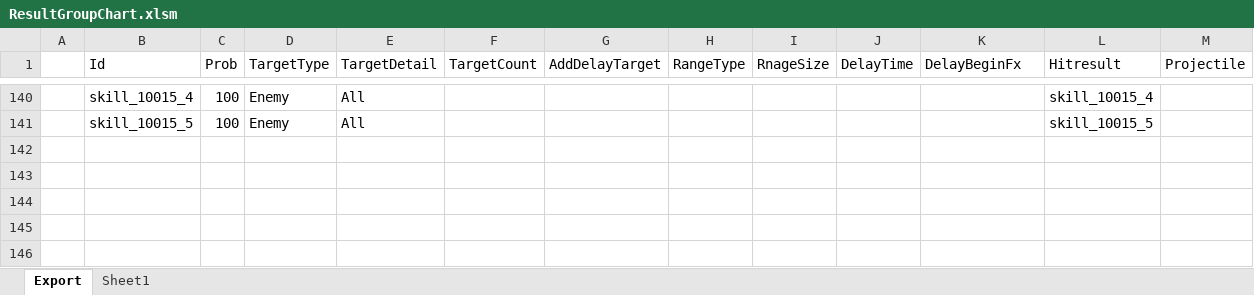
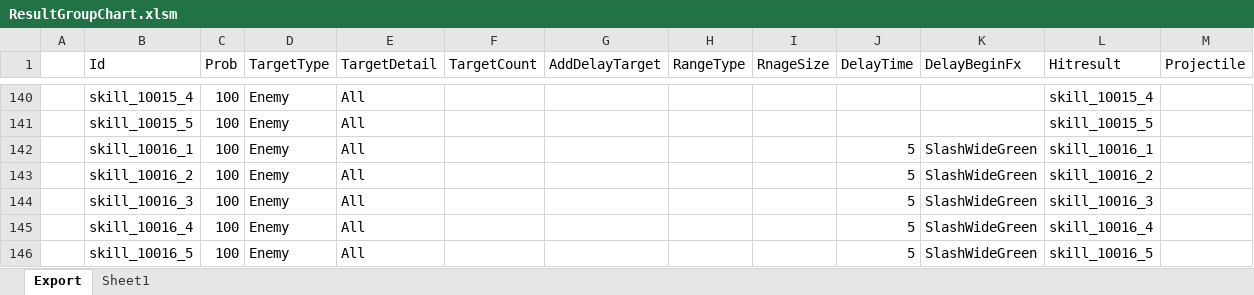
Before and after one commit to BlindBullet/ProjectDF, an Excel workbook: Assets/DataTables~/ResultGroupChart.xlsm, sheet Export, drawn as a sheet; only a part is shown, gaps mark what is left out; values as stored, in another font and other column widths than the file's, no borders; charts and pictures and conditional formats not drawn; the diff names each change by its address in the sheet, - before the commit and + after, or states it on an @@ line.

```diff
--- a/Assets/DataTables~/ResultGroupChart.xlsm (sheet Export)
+++ b/Assets/DataTables~/ResultGroupChart.xlsm (sheet Export)
+row 142:  | skill_10016_1 | 100 | Enemy | All |  |  |  |  | 5 | SlashWideGreen | skill_10016_1
+row 143:  | skill_10016_2 | 100 | Enemy | All |  |  |  |  | 5 | SlashWideGreen | skill_10016_2
+row 144:  | skill_10016_3 | 100 | Enemy | All |  |  |  |  | 5 | SlashWideGreen | skill_10016_3
+row 145:  | skill_10016_4 | 100 | Enemy | All |  |  |  |  | 5 | SlashWideGreen | skill_10016_4
+row 146:  | skill_10016_5 | 100 | Enemy | All |  |  |  |  | 5 | SlashWideGreen | skill_10016_5
```
Also changed, not shown: charts or pictures, Assets/DataTables~/FxChart.xlsm, Assets/DataTables~/HitresultChart.xlsm, 21 other files.
